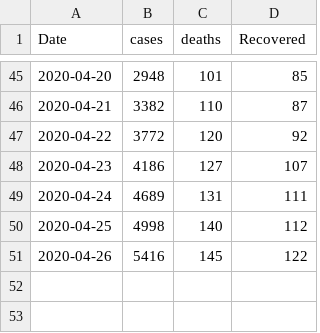
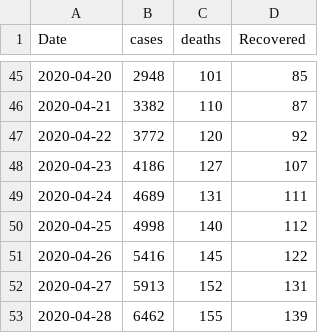
Before and after one commit to abd-shoumik/Covid-19-Predictor-BD, a CSV file: COVID-19_in_bangladesh.csv, drawn as a sheet; only a part is shown, gaps mark what is left out.

```diff
--- a/COVID-19_in_bangladesh.csv
+++ b/COVID-19_in_bangladesh.csv
@@ -51 +51,3 @@ Date,cases,deaths,Recovered
 2020-04-26,5416,145,122
+2020-04-27,5913,152,131
+2020-04-28,6462,155,139
```
Also changed, not shown: 7 other files.
